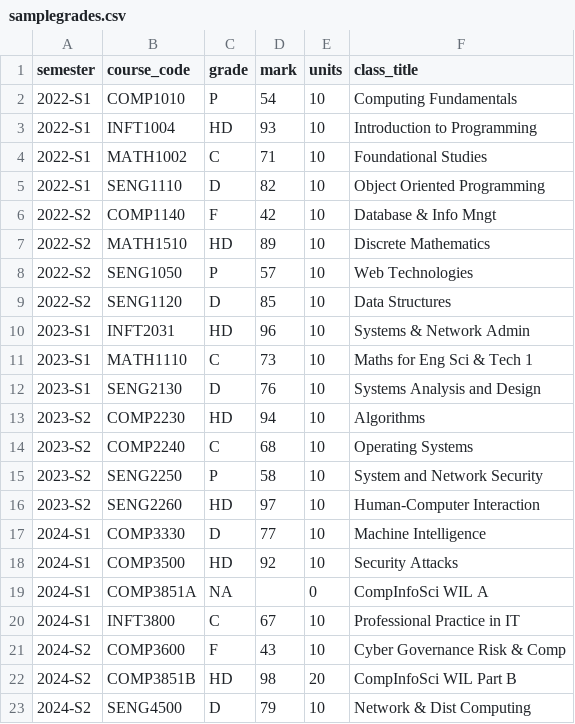
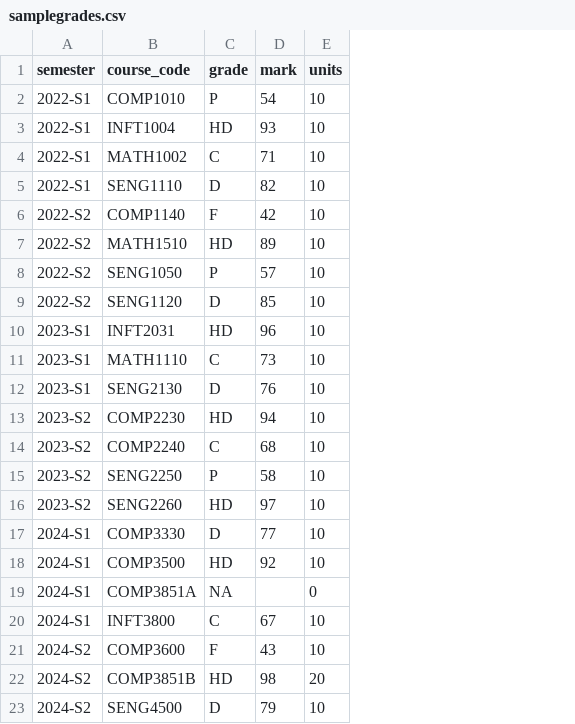
Before and after one commit to swazau/UON_GPA, a CSV file: samplegrades.csv, drawn as a sheet; the diff names each change by its address in the sheet, - before the commit and + after, or states it on an @@ line.

Commit message:
Updated README.md, changed samplegrades.csv to match current spec, and fixed the space between course and code in transcript_processor.py

```diff
--- a/samplegrades.csv
+++ b/samplegrades.csv
-column F (class_title), rows 2-23: Computing Fundamentals | Introduction to Programming | Foundational Studies | Object Oriented Programming | Database & Info Mngt | Discrete Mathematics | Web Technologies | Data Structures | Systems & Network Admin | Maths for Eng Sci & Tech 1 | Systems Analysis and Design | Algorithms | Operating Systems | System and Network Security | Human-Computer Interaction | Machine Intelligence | Security Attacks | CompInfoSci WIL A | Professional Practice in IT | Cyber Governance Risk & Comp | CompInfoSci WIL Part B | Network & Dist Computing
```
Also changed, not shown: 2 other files.
